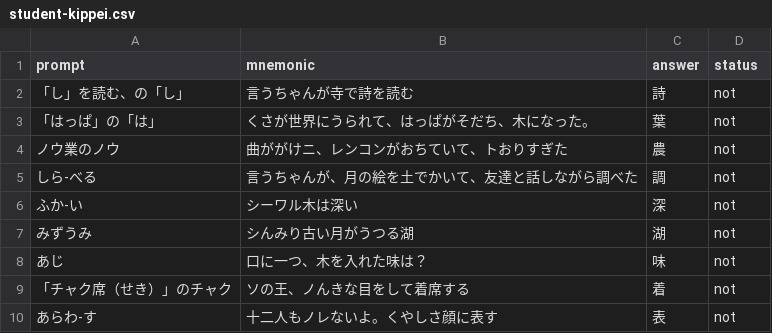
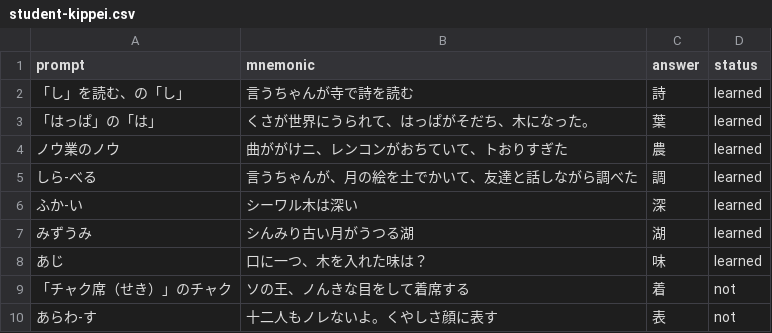
Before and after one commit to yomikaki-rgb/-, a CSV file: students_kanjigoro/student-kippei.csv, drawn as a sheet.

Commit message:
Update student-kippei.csv

```diff
--- a/students_kanjigoro/student-kippei.csv
+++ b/students_kanjigoro/student-kippei.csv
@@ -1,9 +1,9 @@
 prompt,mnemonic,answer,status
-「し」を読む、の「し」,言うちゃんが寺で詩を読む,詩,not
-「はっぱ」の「は」,くさが世界にうられて、はっぱがそだち、木になった。,葉,not
-ノウ業のノウ,曲ががけニ、レンコンがおちていて、トおりすぎた,農,not
-しら‐べる,言うちゃんが、月の絵を土でかいて、友達と話しながら調べた,調,not
-ふか‐い,シーワル木は深い,深,not
-みずうみ,シんみり古い月がうつる湖,湖,not
-あじ,口に一つ、木を入れた味は？,味,not
+「し」を読む、の「し」,言うちゃんが寺で詩を読む,詩,learned
+「はっぱ」の「は」,くさが世界にうられて、はっぱがそだち、木になった。,葉,learned
+ノウ業のノウ,曲ががけニ、レンコンがおちていて、トおりすぎた,農,learned
+しら‐べる,言うちゃんが、月の絵を土でかいて、友達と話しながら調べた,調,learned
+ふか‐い,シーワル木は深い,深,learned
+みずうみ,シんみり古い月がうつる湖,湖,learned
+あじ,口に一つ、木を入れた味は？,味,learned
 「チャク席（せき）」のチャク,ソの王、ノんきな目をして着席する,着,not
```
